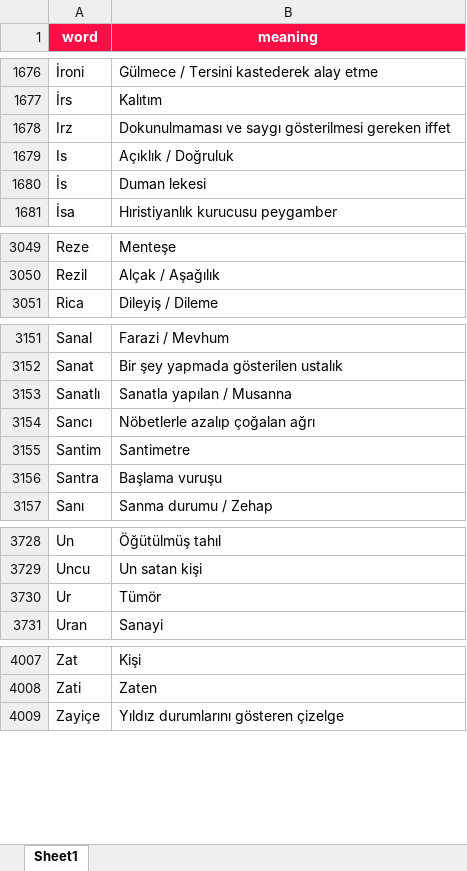
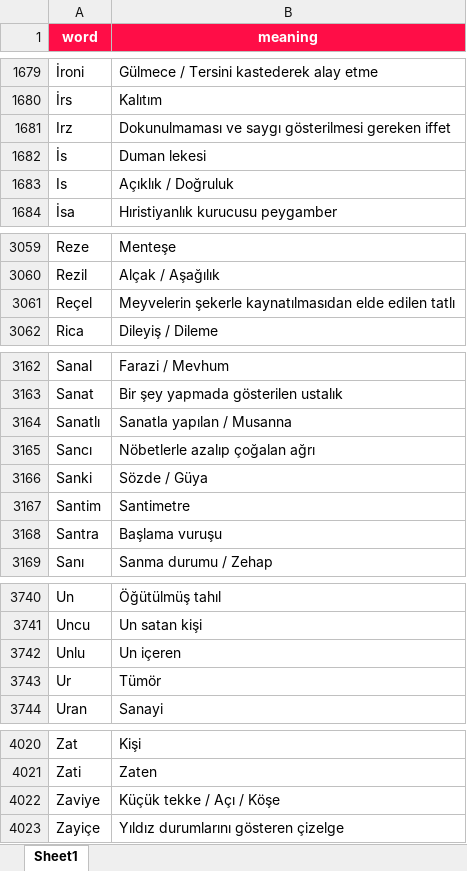
Before and after one commit to VedatBiner/flutter-codes, an Excel workbook: kelimelik_words_app/assets/database/kelimelik_backup.xlsx, sheet Sheet1, drawn as a sheet; only a part is shown, gaps mark what is left out; values as stored, in another font and other column widths than the file's, no borders; the diff covers the shown part only; the diff names each change by its address in the sheet, - before the commit and + after, or states it on an @@ line.

```diff
--- a/kelimelik_words_app/assets/database/kelimelik_backup.xlsx (sheet Sheet1)
+++ b/kelimelik_words_app/assets/database/kelimelik_backup.xlsx (sheet Sheet1)
@@ row 1679 moved to row 1683: Is @@
+row 3061: Reçel | Meyvelerin şekerle kaynatılmasıdan elde edilen tatlı
+row 3166: Sanki | Sözde / Güya
+row 3742: Unlu | Un içeren
+row 4022: Zaviye | Küçük tekke / Açı / Köşe
```
Also changed, not shown: 10 added rows and 1 edited cell elsewhere in this sheet, 9 other files.
